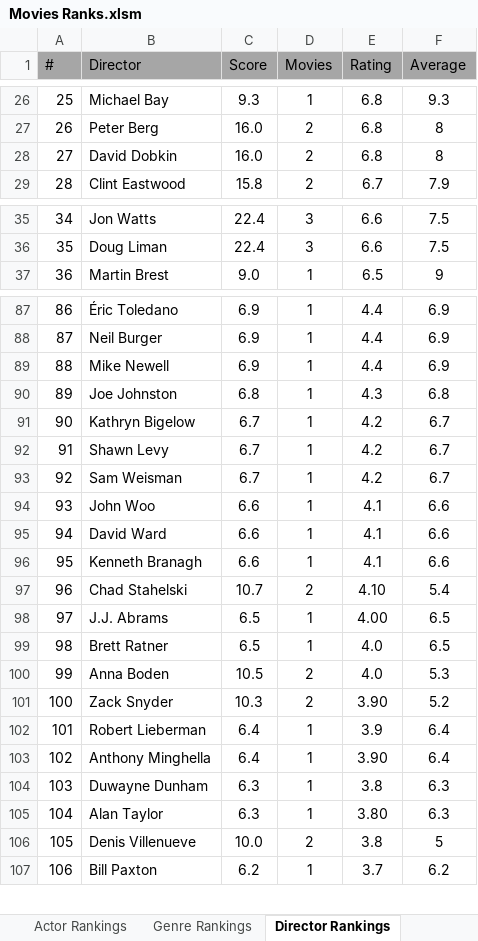
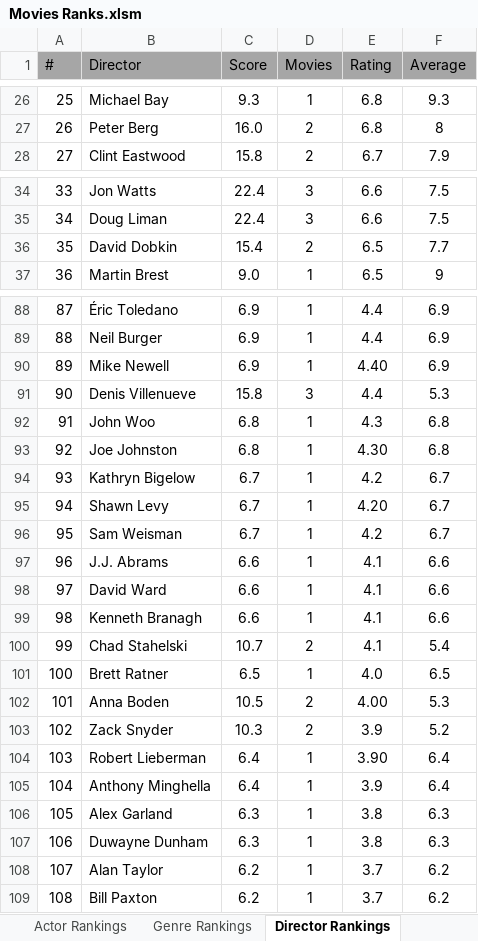
Before and after one commit to TylerGrossi/Movie-Rankings, an Excel workbook: Movies Ranks.xlsm, sheet Director Rankings, drawn as a sheet; only a part is shown, gaps mark what is left out; values as stored, in another font and other column widths than the file's, no borders; charts and pictures not drawn; removed rows and columns are numbered as before the commit, all else as after; the diff covers the shown part only; the diff names each change by its address in the sheet, - before the commit and + after, or states it on an @@ line.

Commit message:
Update binary files and enrich movie datasets
- Updated Movie Dashboard.pbix, movie_score_predictor.pkl, and Movies Ranks.xlsm to reflect recent changes in movie data and improve prediction outputs.
- Modified Predicted_Scores.csv and Ratings_Enriched.csv to include additional movie entries and ensure data accuracy.
- Adjusted Watchlist_Enriched.csv to maintain consistency across datasets.

```diff
--- a/Movies Ranks.xlsm (sheet Director Rankings)
+++ b/Movies Ranks.xlsm (sheet Director Rankings)
@@ column A (#) renumbered from row 7 down @@
-row 28: 27 | David Dobkin | 16.0 | 2 | 6.8 | 8
+row 36: 35 | David Dobkin | 15.4 | 2 | 6.5 | 7.7
-E90 (Rating): 4.4
+E90 (Rating): 4.40
+row 91: 90 | Denis Villenueve | 15.8 | 3 | 4.4 | 5.3
+row 92: 91 | John Woo | 6.8 | 1 | 4.3 | 6.8
-E93 (Rating): 4.3
+E93 (Rating): 4.30
-E95 (Rating): 4.2
+E95 (Rating): 4.20
-B97 (Director): John Woo
+B97 (Director): J.J. Abrams
-E100 (Rating): 4.10
+E100 (Rating): 4.1
-row 98: 97 | J.J. Abrams | 6.5 | 1 | 4.00 | 6.5
-E102 (Rating): 4.0
+E102 (Rating): 4.00
-E103 (Rating): 3.90
+E103 (Rating): 3.9
-E104 (Rating): 3.9
+E104 (Rating): 3.90
-E105 (Rating): 3.90
+E105 (Rating): 3.9
+row 106: 105 | Alex Garland | 6.3 | 1 | 3.8 | 6.3
-C108 (Score): 6.3
+C108 (Score): 6.2
-E108 (Rating): 3.80
+E108 (Rating): 3.7
-F108 (Average): 6.3
+F108 (Average): 6.2
-row 106: 105 | Denis Villenueve | 10.0 | 2 | 3.8 | 5
```
Also changed, not shown: 3 added rows, 2 removed rows and 10 edited cells elsewhere in this sheet, sheet Actor Rankings, sheet Movie Rankings, sheet Genre Rankings, formulas that keep their value, charts or pictures, 5 other files.
